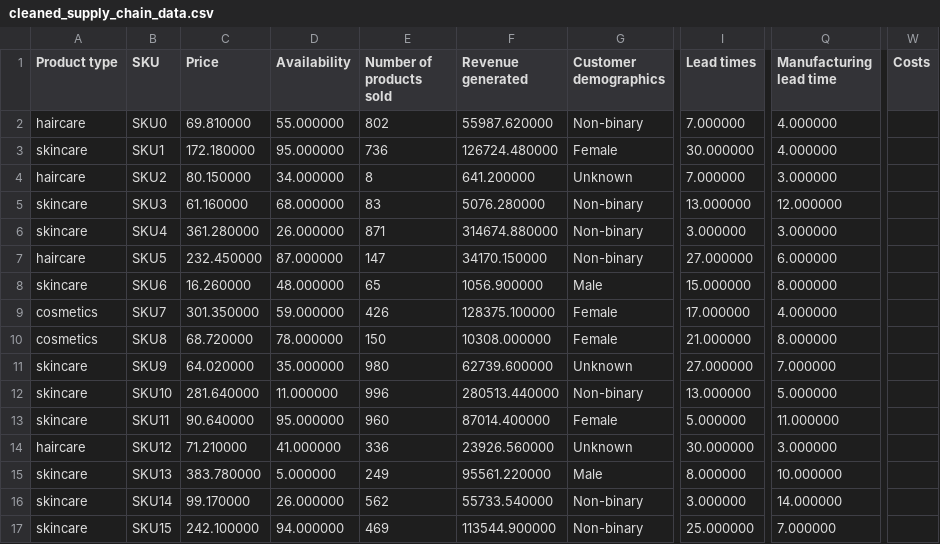
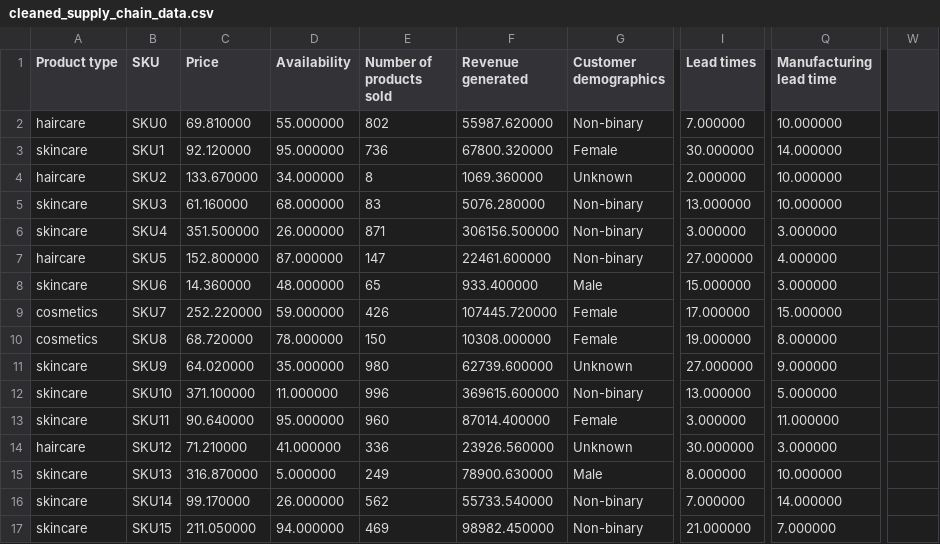
Before and after one commit to sfzgzs/gurobi-notes, a CSV file: makeup-supply-chain-project/code/cleaned_supply_chain_data.csv, drawn as a sheet; only a part is shown, gaps mark what is left out; the diff covers the shown part only; the diff names each change by its address in the sheet, - before the commit and + after, or states it on an @@ line.

Commit message:
Shipping Optimization

```diff
--- a/makeup-supply-chain-project/code/cleaned_supply_chain_data.csv
+++ b/makeup-supply-chain-project/code/cleaned_supply_chain_data.csv
-W1: Costs
+W1: (empty)
-Q2 (Manufacturing lead time): 4.000000
+Q2 (Manufacturing lead time): 10.000000
-C3 (Price): 172.180000
+C3 (Price): 92.120000
-F3 (Revenue generated): 126724.480000
+F3 (Revenue generated): 67800.320000
-Q3 (Manufacturing lead time): 4.000000
+Q3 (Manufacturing lead time): 14.000000
-C4 (Price): 80.150000
+C4 (Price): 133.670000
-F4 (Revenue generated): 641.200000
+F4 (Revenue generated): 1069.360000
-I4 (Lead times): 7.000000
+I4 (Lead times): 2.000000
-Q4 (Manufacturing lead time): 3.000000
+Q4 (Manufacturing lead time): 10.000000
-Q5 (Manufacturing lead time): 12.000000
+Q5 (Manufacturing lead time): 10.000000
-C6 (Price): 361.280000
+C6 (Price): 351.500000
-F6 (Revenue generated): 314674.880000
+F6 (Revenue generated): 306156.500000
-C7 (Price): 232.450000
+C7 (Price): 152.800000
-F7 (Revenue generated): 34170.150000
+F7 (Revenue generated): 22461.600000
-Q7 (Manufacturing lead time): 6.000000
+Q7 (Manufacturing lead time): 4.000000
-C8 (Price): 16.260000
+C8 (Price): 14.360000
-F8 (Revenue generated): 1056.900000
+F8 (Revenue generated): 933.400000
-Q8 (Manufacturing lead time): 8.000000
+Q8 (Manufacturing lead time): 3.000000
-C9 (Price): 301.350000
+C9 (Price): 252.220000
-F9 (Revenue generated): 128375.100000
+F9 (Revenue generated): 107445.720000
-Q9 (Manufacturing lead time): 4.000000
+Q9 (Manufacturing lead time): 15.000000
-I10 (Lead times): 21.000000
+I10 (Lead times): 19.000000
-Q11 (Manufacturing lead time): 7.000000
+Q11 (Manufacturing lead time): 9.000000
-C12 (Price): 281.640000
+C12 (Price): 371.100000
-F12 (Revenue generated): 280513.440000
+F12 (Revenue generated): 369615.600000
-I13 (Lead times): 5.000000
+I13 (Lead times): 3.000000
-C15 (Price): 383.780000
+C15 (Price): 316.870000
-F15 (Revenue generated): 95561.220000
+F15 (Revenue generated): 78900.630000
-I16 (Lead times): 3.000000
+I16 (Lead times): 7.000000
-C17 (Price): 242.100000
+C17 (Price): 211.050000
-F17 (Revenue generated): 113544.900000
+F17 (Revenue generated): 98982.450000
-I17 (Lead times): 25.000000
+I17 (Lead times): 21.000000
```
Also changed, not shown: 152 edited cells elsewhere in this file, 9 other files.
